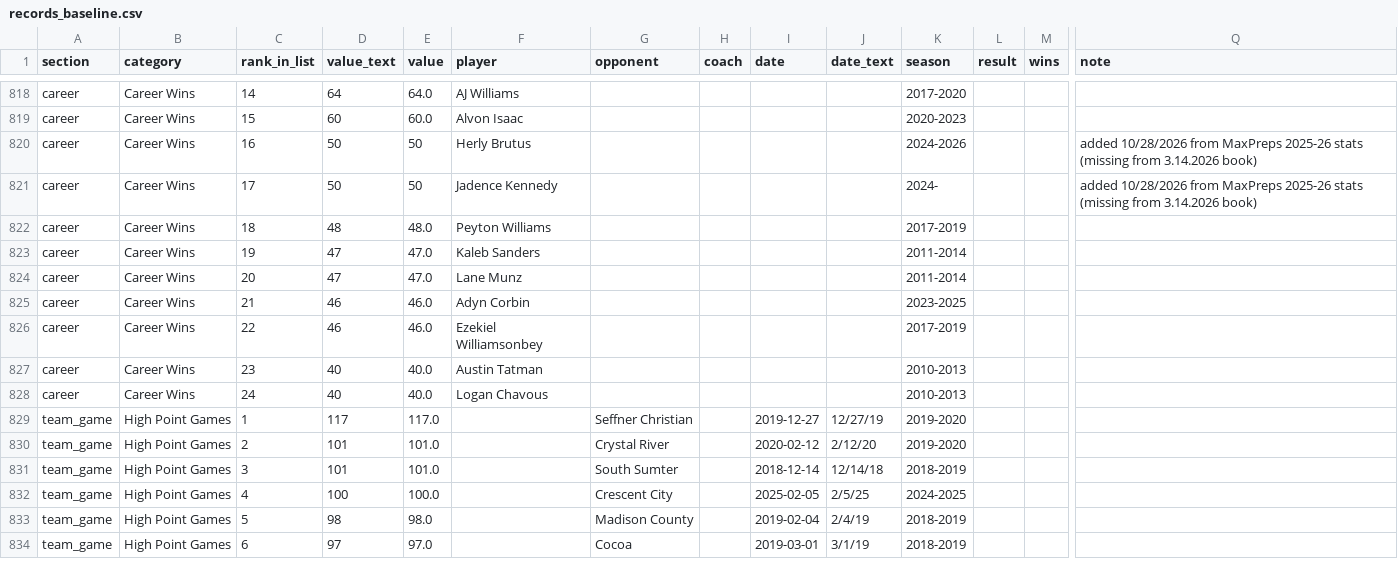
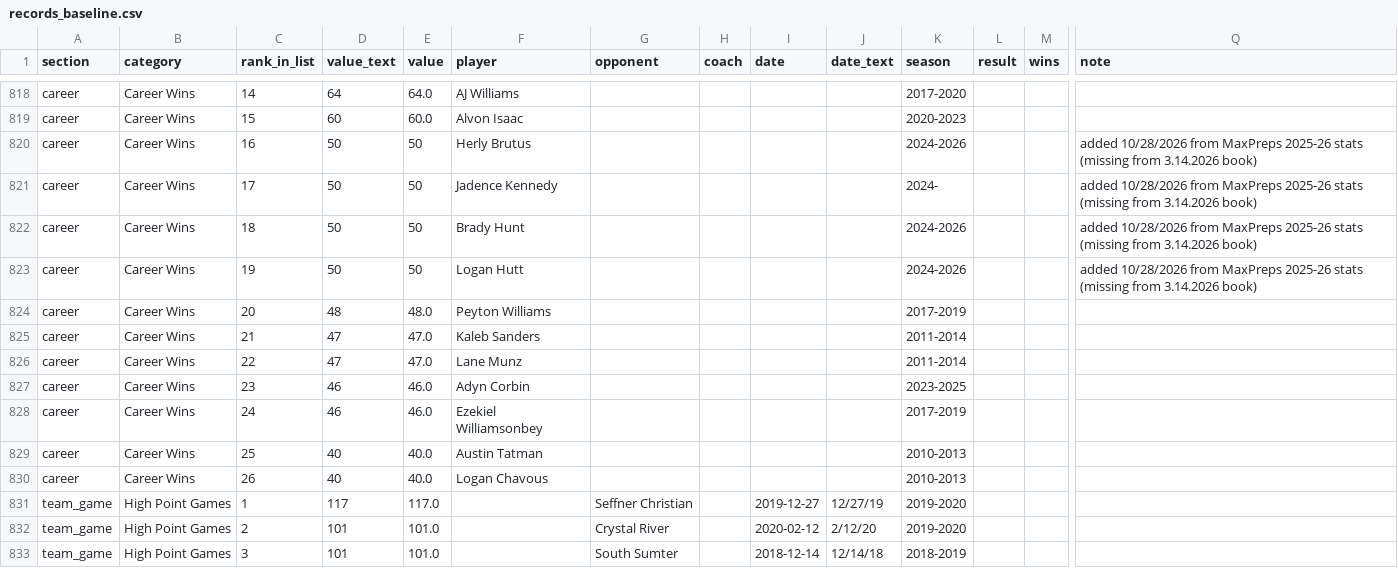
Before and after one commit to Buffalo-Stampeders/vhs-bbk-records, a CSV file: data/records_baseline.csv, drawn as a sheet; only a part is shown, gaps mark what is left out; the shorter side is filled out with more unchanged rows; addresses are those after the commit; rows hold the shown columns only; the diff names each change by its address in the sheet, - before the commit and + after, or states it on an @@ line.

```diff
--- a/data/records_baseline.csv
+++ b/data/records_baseline.csv
+row 822: career | Career Wins | 18 | 50 | 50 | Brady Hunt |  |  |  |  | 2024-2026 |  |  | added 10/28/2026 from MaxPreps 2025-26 stats (missing from 3.14.2026 book)
+row 823: career | Career Wins | 19 | 50 | 50 | Logan Hutt |  |  |  |  | 2024-2026 |  |  | added 10/28/2026 from MaxPreps 2025-26 stats (missing from 3.14.2026 book)
-C824 (rank_in_list): 18
+C824 (rank_in_list): 20
-C825 (rank_in_list): 19
+C825 (rank_in_list): 21
-C826 (rank_in_list): 20
+C826 (rank_in_list): 22
-C827 (rank_in_list): 21
+C827 (rank_in_list): 23
-C828 (rank_in_list): 22
+C828 (rank_in_list): 24
-C829 (rank_in_list): 23
+C829 (rank_in_list): 25
-C830 (rank_in_list): 24
+C830 (rank_in_list): 26
```
Also changed, not shown: 2 other files.
